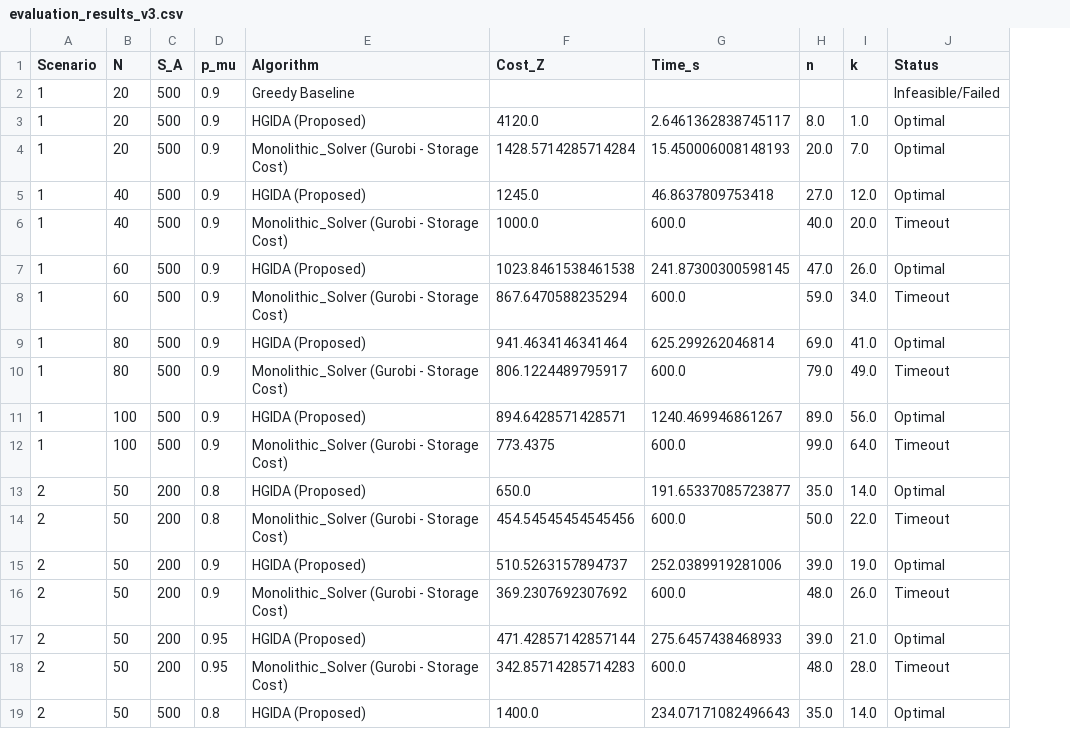
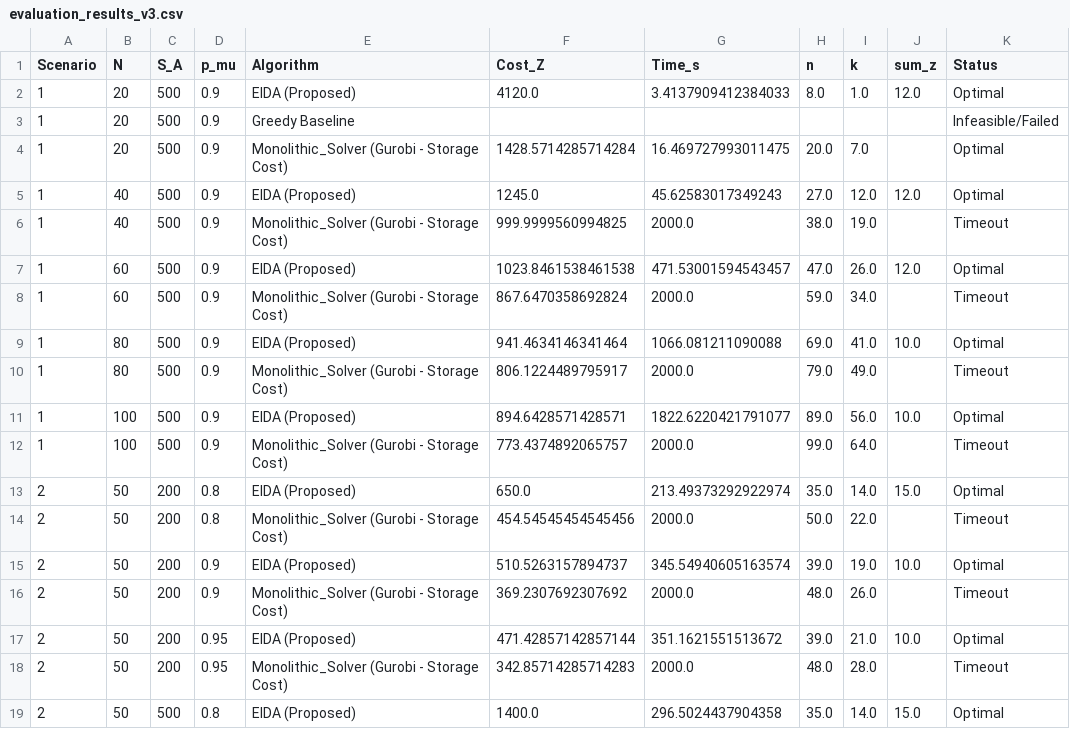
Before and after one commit to hoang-nguyenthe/WCNC2026, a CSV file: evaluation_results_v3.csv, drawn as a sheet; only a part is shown; removed rows and columns are numbered as before the commit, all else as after; the diff covers the shown part only; the diff names each change by its address in the sheet, - before the commit and + after, or states it on an @@ line.

```diff
--- a/evaluation_results_v3.csv
+++ b/evaluation_results_v3.csv
+column J (sum_z), rows 5-19: 12.0 |  | 12.0 |  | 10.0 |  | 10.0 |  | 15.0 |  | 10.0 |  | 10.0 |  | 15.0
+row 2: 1 | 20 | 500 | 0.9 | EIDA (Proposed) | 4120.0 | 3.4137909412384033 | 8.0 | 1.0 | 12.0 | Optimal
-row 3: 1 | 20 | 500 | 0.9 | HGIDA (Proposed) | 4120.0 | 2.6461362838745117 | 8.0 | 1.0 | Optimal
-G4 (Time_s): 15.450006008148193
+G4 (Time_s): 16.469727993011475
-E5 (Algorithm): HGIDA (Proposed)
+E5 (Algorithm): EIDA (Proposed)
-G5 (Time_s): 46.8637809753418
+G5 (Time_s): 45.62583017349243
-F6 (Cost_Z): 1000.0
+F6 (Cost_Z): 999.9999560994825
-G6 (Time_s): 600.0
+G6 (Time_s): 2000.0
-H6 (n): 40.0
+H6 (n): 38.0
-I6 (k): 20.0
+I6 (k): 19.0
-E7 (Algorithm): HGIDA (Proposed)
+E7 (Algorithm): EIDA (Proposed)
-G7 (Time_s): 241.87300300598145
+G7 (Time_s): 471.53001594543457
-F8 (Cost_Z): 867.6470588235294
+F8 (Cost_Z): 867.6470358692824
-G8 (Time_s): 600.0
+G8 (Time_s): 2000.0
-E9 (Algorithm): HGIDA (Proposed)
+E9 (Algorithm): EIDA (Proposed)
-G9 (Time_s): 625.299262046814
+G9 (Time_s): 1066.081211090088
-G10 (Time_s): 600.0
+G10 (Time_s): 2000.0
-E11 (Algorithm): HGIDA (Proposed)
+E11 (Algorithm): EIDA (Proposed)
-G11 (Time_s): 1240.469946861267
+G11 (Time_s): 1822.6220421791077
-F12 (Cost_Z): 773.4375
+F12 (Cost_Z): 773.4374892065757
-G12 (Time_s): 600.0
+G12 (Time_s): 2000.0
-E13 (Algorithm): HGIDA (Proposed)
+E13 (Algorithm): EIDA (Proposed)
-G13 (Time_s): 191.65337085723877
+G13 (Time_s): 213.49373292922974
-G14 (Time_s): 600.0
+G14 (Time_s): 2000.0
-E15 (Algorithm): HGIDA (Proposed)
+E15 (Algorithm): EIDA (Proposed)
-G15 (Time_s): 252.0389919281006
+G15 (Time_s): 345.54940605163574
-G16 (Time_s): 600.0
+G16 (Time_s): 2000.0
-E17 (Algorithm): HGIDA (Proposed)
+E17 (Algorithm): EIDA (Proposed)
-G17 (Time_s): 275.6457438468933
+G17 (Time_s): 351.1621551513672
-G18 (Time_s): 600.0
+G18 (Time_s): 2000.0
-E19 (Algorithm): HGIDA (Proposed)
+E19 (Algorithm): EIDA (Proposed)
-G19 (Time_s): 234.07171082496643
+G19 (Time_s): 296.5024437904358
```
Also changed, not shown: 28 edited cells elsewhere in this file, 10 other files.
